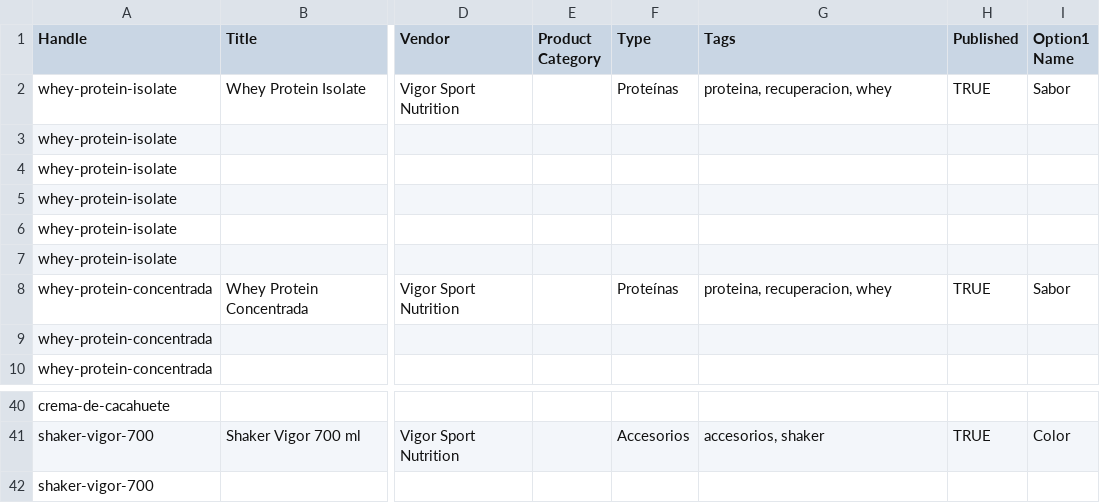
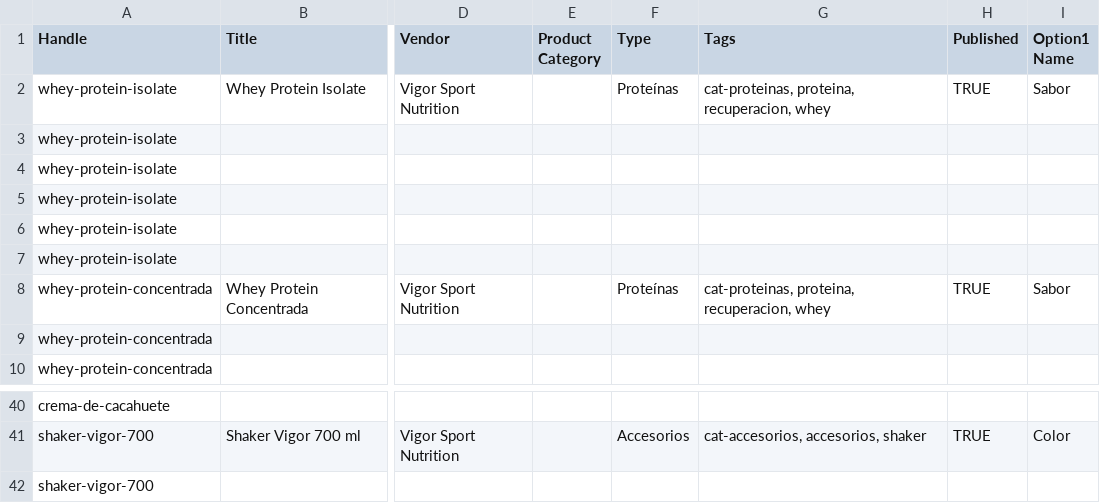
Before and after one commit to AOlmosCabrelles/pruebaShopify, a CSV file: tienda/productos-vigor.csv, drawn as a sheet; only a part is shown, gaps mark what is left out; the diff covers the shown part only; the diff names each change by its address in the sheet, - before the commit and + after, or states it on an @@ line.

```diff
--- a/tienda/productos-vigor.csv
+++ b/tienda/productos-vigor.csv
-G2 (Tags): proteina, recuperacion, whey
+G2 (Tags): cat-proteinas, proteina, recuperacion, whey
-G8 (Tags): proteina, recuperacion, whey
+G8 (Tags): cat-proteinas, proteina, recuperacion, whey
-G41 (Tags): accesorios, shaker
+G41 (Tags): cat-accesorios, accesorios, shaker
```
Also changed, not shown: 18 edited cells elsewhere in this file, 2 other files.
